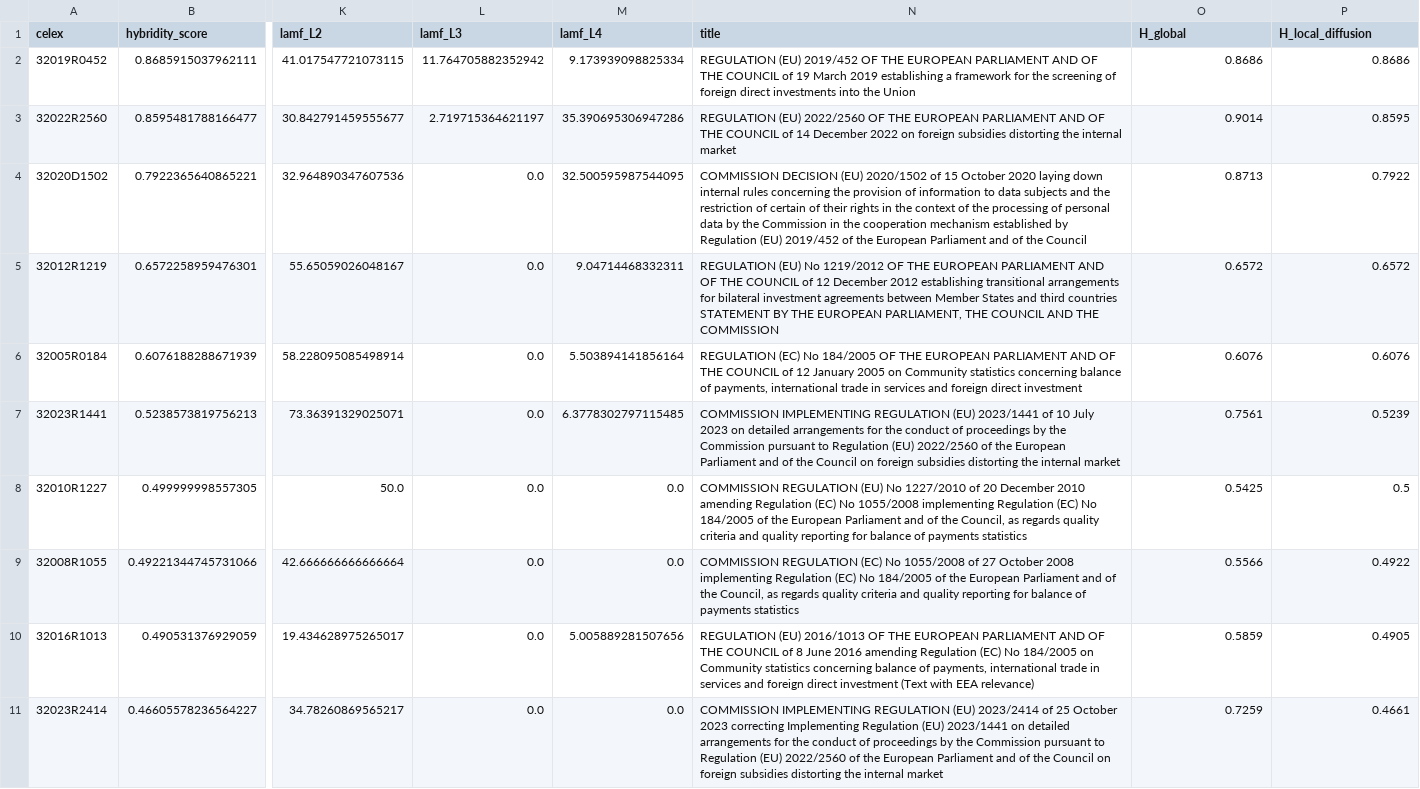
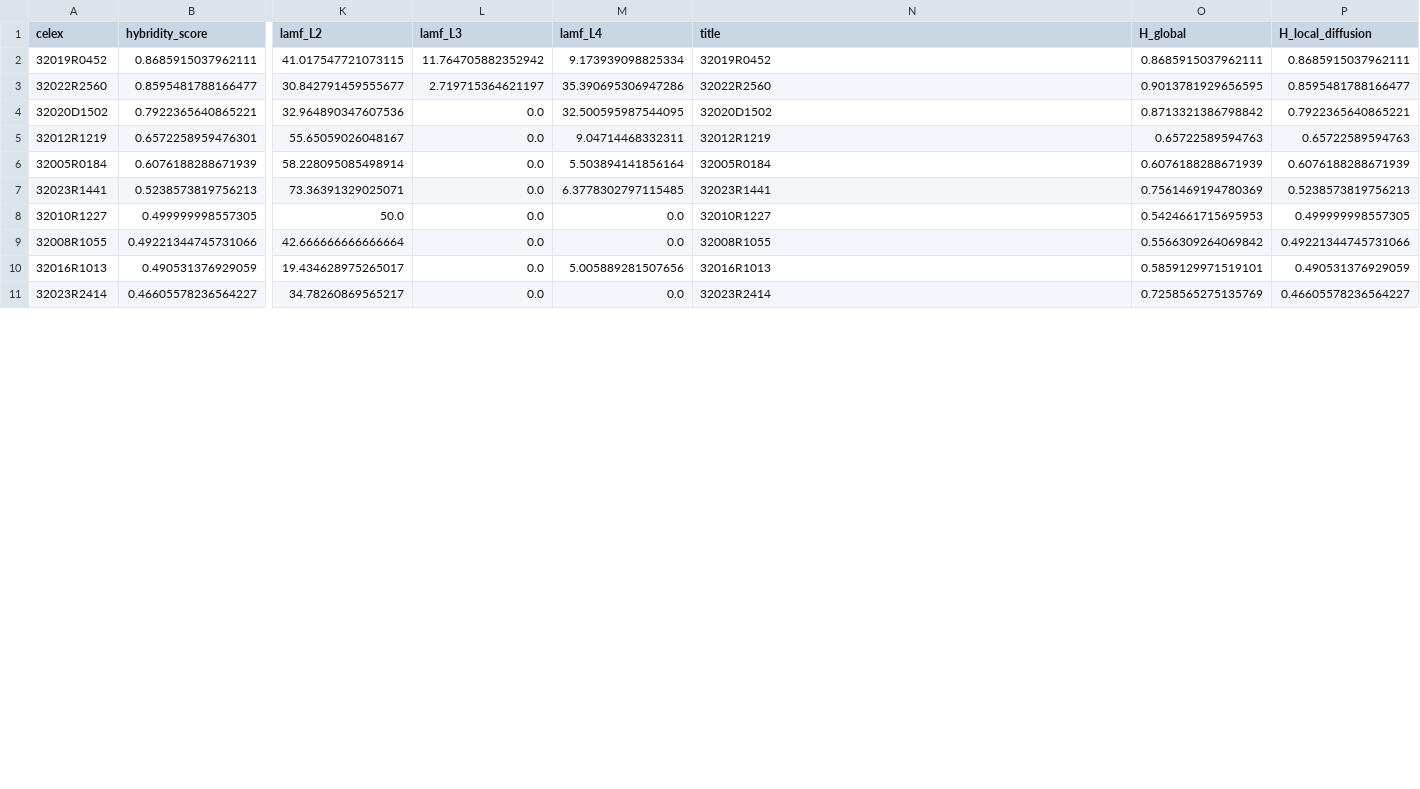
Before and after one commit to claudiabrandetti/eu-law-network-viz, a CSV file: data/output/fdi_screening/reaggregated/nodes_hybridity_byarticle.csv, drawn as a sheet; only a part is shown, gaps mark what is left out; the diff covers the shown part only; the diff names each change by its address in the sheet, - before the commit and + after, or states it on an @@ line.

Commit message:
Integrate final corrections into notebooks

```diff
--- a/data/output/fdi_screening/reaggregated/nodes_hybridity_byarticle.csv
+++ b/data/output/fdi_screening/reaggregated/nodes_hybridity_byarticle.csv
-N2 (title): REGULATION (EU) 2019/452 OF THE EUROPEAN PARLIAMENT AND OF THE COUNCIL of 19 March 2019 establishing a framework for the screening of foreign direct investments into the Union
+N2 (title): 32019R0452
-O2 (H_global): 0.8686
+O2 (H_global): 0.8685915037962111
-P2 (H_local_diffusion): 0.8686
+P2 (H_local_diffusion): 0.8685915037962111
-N3 (title): REGULATION (EU) 2022/2560 OF THE EUROPEAN PARLIAMENT AND OF THE COUNCIL of 14 December 2022 on foreign subsidies distorting the internal market
+N3 (title): 32022R2560
-O3 (H_global): 0.9014
+O3 (H_global): 0.9013781929656595
-P3 (H_local_diffusion): 0.8595
+P3 (H_local_diffusion): 0.8595481788166477
-N4 (title): COMMISSION DECISION (EU) 2020/1502 of 15 October 2020 laying down internal rules concerning the provision of information to data subjects and the restriction of certain of their rights in the context of the processing of personal data by the Commission in the cooperation mechanism established by Regulation (EU) 2019/452 of the European Parliament and of the Council
+N4 (title): 32020D1502
-O4 (H_global): 0.8713
+O4 (H_global): 0.8713321386798842
-P4 (H_local_diffusion): 0.7922
+P4 (H_local_diffusion): 0.7922365640865221
-N5 (title): REGULATION (EU) No 1219/2012 OF THE EUROPEAN PARLIAMENT AND OF THE COUNCIL of 12 December 2012 establishing transitional arrangements for bilateral investment agreements between Member States and third countries STATEMENT BY THE EUROPEAN PARLIAMENT, THE COUNCIL AND THE COMMISSION
+N5 (title): 32012R1219
-O5 (H_global): 0.6572
+O5 (H_global): 0.65722589594763
-P5 (H_local_diffusion): 0.6572
+P5 (H_local_diffusion): 0.65722589594763
-N6 (title): REGULATION (EC) No 184/2005 OF THE EUROPEAN PARLIAMENT AND OF THE COUNCIL of 12 January 2005 on Community statistics concerning balance of payments, international trade in services and foreign direct investment
+N6 (title): 32005R0184
-O6 (H_global): 0.6076
+O6 (H_global): 0.6076188288671939
-P6 (H_local_diffusion): 0.6076
+P6 (H_local_diffusion): 0.6076188288671939
-N7 (title): COMMISSION IMPLEMENTING REGULATION (EU) 2023/1441 of 10 July 2023 on detailed arrangements for the conduct of proceedings by the Commission pursuant to Regulation (EU) 2022/2560 of the European Parliament and of the Council on foreign subsidies distorting the internal market
+N7 (title): 32023R1441
-O7 (H_global): 0.7561
+O7 (H_global): 0.7561469194780369
-P7 (H_local_diffusion): 0.5239
+P7 (H_local_diffusion): 0.5238573819756213
-N8 (title): COMMISSION REGULATION (EU) No 1227/2010 of 20 December 2010 amending Regulation (EC) No 1055/2008 implementing Regulation (EC) No 184/2005 of the European Parliament and of the Council, as regards quality criteria and quality reporting for balance of payments statistics
+N8 (title): 32010R1227
-O8 (H_global): 0.5425
+O8 (H_global): 0.5424661715695953
-P8 (H_local_diffusion): 0.5
+P8 (H_local_diffusion): 0.499999998557305
-N9 (title): COMMISSION REGULATION (EC) No 1055/2008 of 27 October 2008 implementing Regulation (EC) No 184/2005 of the European Parliament and of the Council, as regards quality criteria and quality reporting for balance of payments statistics
+N9 (title): 32008R1055
-O9 (H_global): 0.5566
+O9 (H_global): 0.5566309264069842
-P9 (H_local_diffusion): 0.4922
+P9 (H_local_diffusion): 0.49221344745731066
-N10 (title): REGULATION (EU) 2016/1013 OF THE EUROPEAN PARLIAMENT AND OF THE COUNCIL of 8 June 2016 amending Regulation (EC) No 184/2005 on Community statistics concerning balance of payments, international trade in services and foreign direct investment (Text with EEA relevance)
+N10 (title): 32016R1013
-O10 (H_global): 0.5859
+O10 (H_global): 0.5859129971519101
-P10 (H_local_diffusion): 0.4905
+P10 (H_local_diffusion): 0.490531376929059
-N11 (title): COMMISSION IMPLEMENTING REGULATION (EU) 2023/2414 of 25 October 2023 correcting Implementing Regulation (EU) 2023/1441 on detailed arrangements for the conduct of proceedings by the Commission pursuant to Regulation (EU) 2022/2560 of the European Parliament and of the Council on foreign subsidies distorting the internal market
+N11 (title): 32023R2414
-O11 (H_global): 0.7259
+O11 (H_global): 0.7258565275135769
-P11 (H_local_diffusion): 0.4661
+P11 (H_local_diffusion): 0.46605578236564227
```
Also changed, not shown: 17 edited cells elsewhere in this file, data/output/appalti_it/unresolved_edges.csv, data/provenance/analysis_files_sha256.csv, 18 other files.
